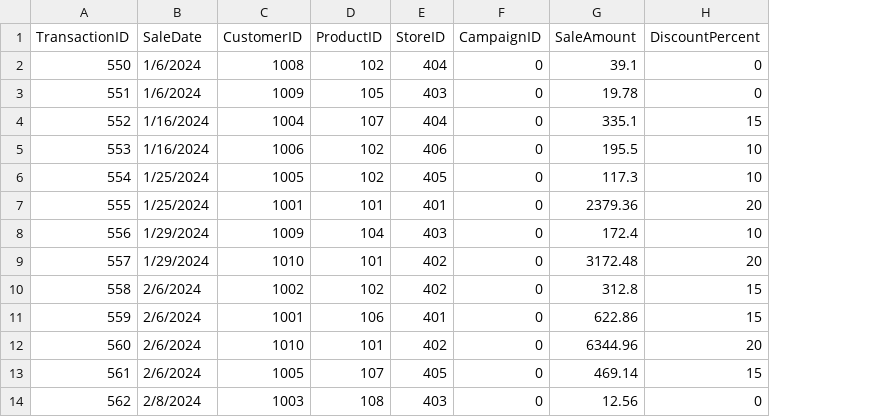
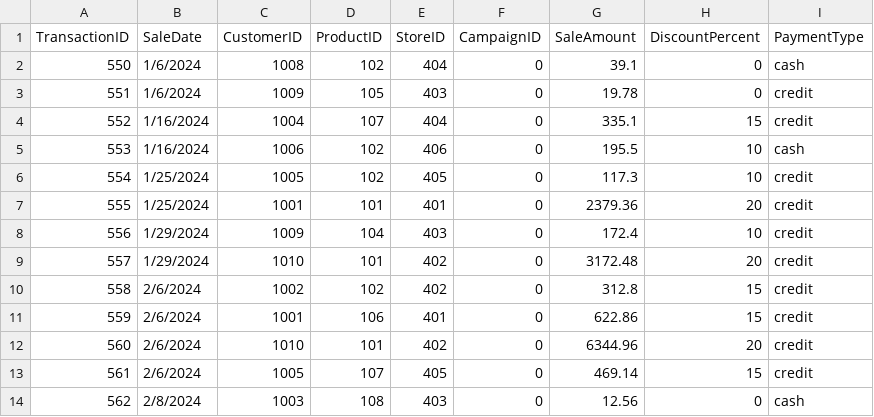
Before and after one commit to ssowers2/smart-store-sowers, a CSV file: data/raw/sales_data.csv, drawn as a sheet; only a part is shown; the diff names each change by its address in the sheet, - before the commit and + after, or states it on an @@ line.

Commit message:
Added category column to sales csv data

```diff
--- a/data/raw/sales_data.csv
+++ b/data/raw/sales_data.csv
+column I (PaymentType), rows 2-14: cash | credit | credit | cash | credit | credit | credit | credit | credit | credit | credit | credit | cash
```
Also changed, not shown: data/raw/customers_data.csv, data/raw/products_data.csv.
